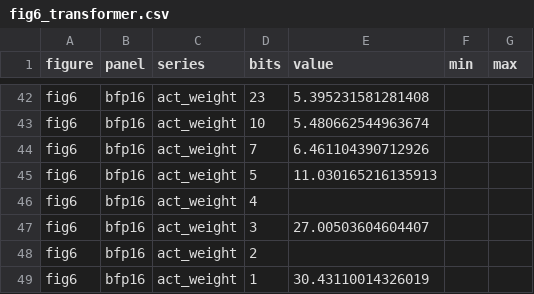
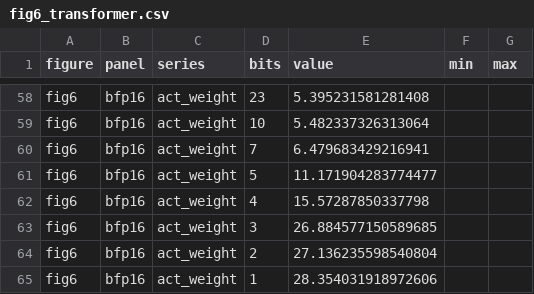
Before and after one commit to natbao423/Quantization-Project, a CSV file: results/figures/fig6_transformer.csv, drawn as a sheet; only a part is shown, gaps mark what is left out; addresses are those after the commit; the diff covers the shown part only; the diff names each change by its address in the sheet, - before the commit and + after, or states it on an @@ line.

```diff
--- a/results/figures/fig6_transformer.csv
+++ b/results/figures/fig6_transformer.csv
-E59 (value): 5.480662544963674
+E59 (value): 5.482337326313064
-E60 (value): 6.461104390712926
+E60 (value): 6.479683429216941
-E61 (value): 11.030165216135913
+E61 (value): 11.171904283774477
-E62 (value): (empty)
+E62 (value): 15.57287850337798
-E63 (value): 27.00503604604407
+E63 (value): 26.884577150589685
-E64 (value): (empty)
+E64 (value): 27.136235598540804
-E65 (value): 30.43110014326019
+E65 (value): 28.354031918972606
```
Also changed, not shown: 16 added rows and 28 edited cells elsewhere in this file, results/figures/fig5_mlp_cliff.csv, 24 other files.
